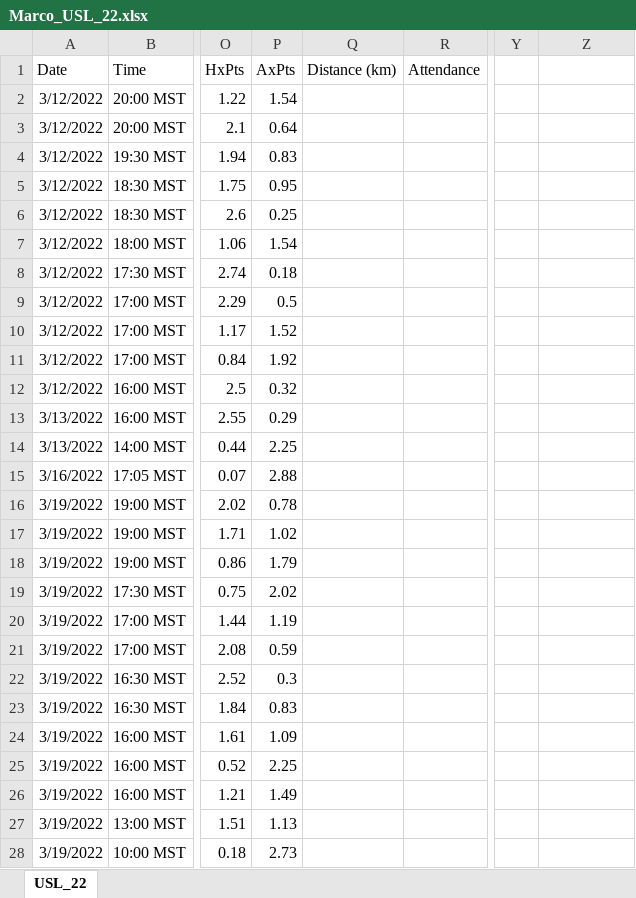
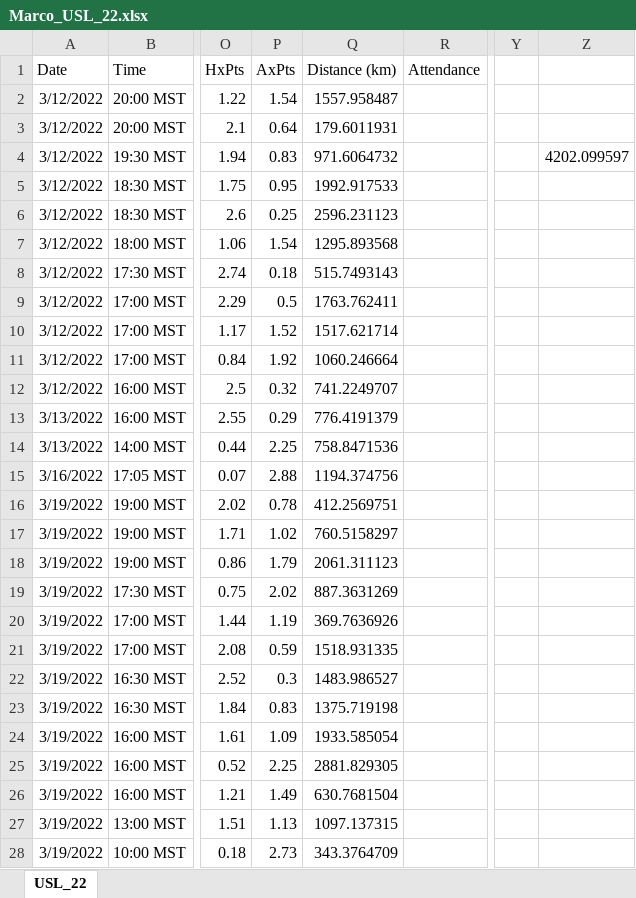
Before and after one commit to Americana808/USL-City-Distances, an Excel workbook: Marco_USL_22.xlsx, sheet USL_22, drawn as a sheet; only a part is shown, gaps mark what is left out; values as stored, in another font and other column widths than the file's, no borders; the diff covers the shown part only; the diff names each change by its address in the sheet, - before the commit and + after, or states it on an @@ line.

Commit message:
Add files via upload

```diff
--- a/Marco_USL_22.xlsx (sheet USL_22)
+++ b/Marco_USL_22.xlsx (sheet USL_22)
-Q2 (Distance (km)): (empty)
+Q2 (Distance (km)): 1557.958487
-Q3 (Distance (km)): (empty)
+Q3 (Distance (km)): 179.6011931
-Q4 (Distance (km)): (empty)
+Q4 (Distance (km)): 971.6064732
-Z4: (empty)
+Z4: 4202.099597
-Q5 (Distance (km)): (empty)
+Q5 (Distance (km)): 1992.917533
-Q6 (Distance (km)): (empty)
+Q6 (Distance (km)): 2596.231123
-Q7 (Distance (km)): (empty)
+Q7 (Distance (km)): 1295.893568
-Q8 (Distance (km)): (empty)
+Q8 (Distance (km)): 515.7493143
-Q9 (Distance (km)): (empty)
+Q9 (Distance (km)): 1763.762411
-Q10 (Distance (km)): (empty)
+Q10 (Distance (km)): 1517.621714
-Q11 (Distance (km)): (empty)
+Q11 (Distance (km)): 1060.246664
-Q12 (Distance (km)): (empty)
+Q12 (Distance (km)): 741.2249707
-Q13 (Distance (km)): (empty)
+Q13 (Distance (km)): 776.4191379
-Q14 (Distance (km)): (empty)
+Q14 (Distance (km)): 758.8471536
-Q15 (Distance (km)): (empty)
+Q15 (Distance (km)): 1194.374756
-Q16 (Distance (km)): (empty)
+Q16 (Distance (km)): 412.2569751
-Q17 (Distance (km)): (empty)
+Q17 (Distance (km)): 760.5158297
-Q18 (Distance (km)): (empty)
+Q18 (Distance (km)): 2061.311123
-Q19 (Distance (km)): (empty)
+Q19 (Distance (km)): 887.3631269
-Q20 (Distance (km)): (empty)
+Q20 (Distance (km)): 369.7636926
-Q21 (Distance (km)): (empty)
+Q21 (Distance (km)): 1518.931335
-Q22 (Distance (km)): (empty)
+Q22 (Distance (km)): 1483.986527
-Q23 (Distance (km)): (empty)
+Q23 (Distance (km)): 1375.719198
-Q24 (Distance (km)): (empty)
+Q24 (Distance (km)): 1933.585054
-Q25 (Distance (km)): (empty)
+Q25 (Distance (km)): 2881.829305
-Q26 (Distance (km)): (empty)
+Q26 (Distance (km)): 630.7681504
-Q27 (Distance (km)): (empty)
+Q27 (Distance (km)): 1097.137315
-Q28 (Distance (km)): (empty)
+Q28 (Distance (km)): 343.3764709
```
Also changed, not shown: 431 edited cells elsewhere in this sheet.
